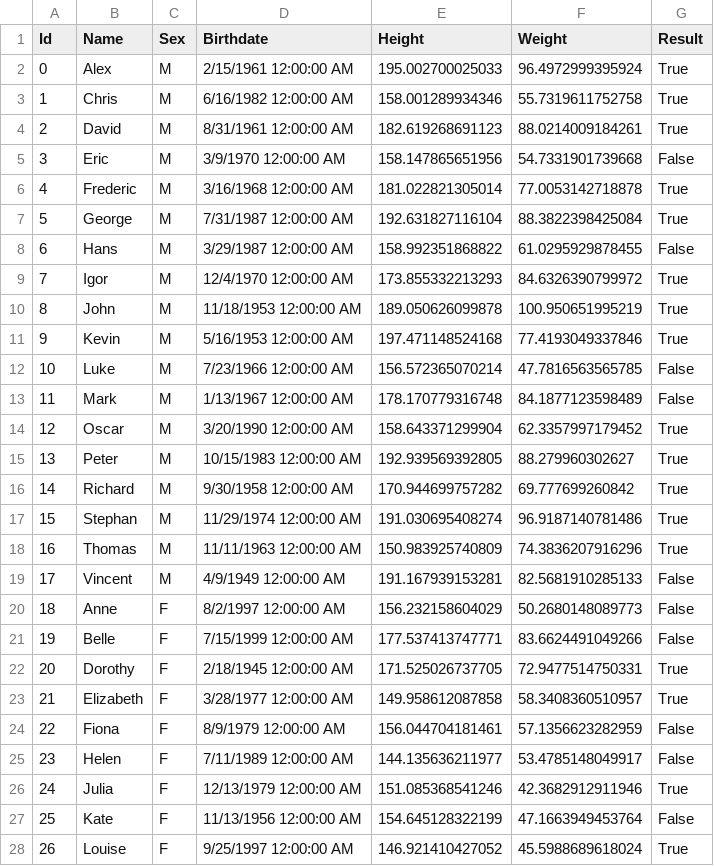
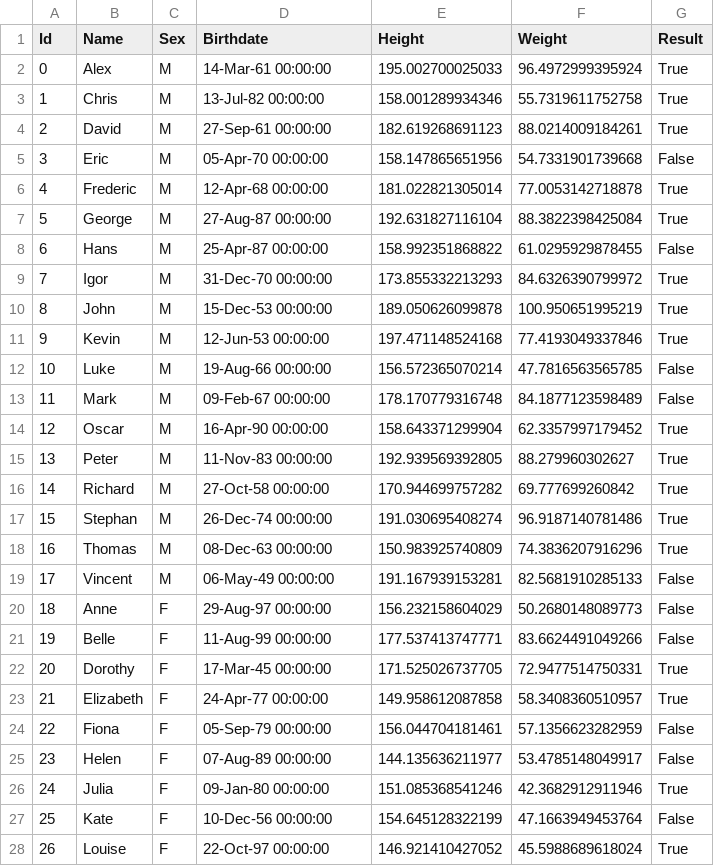
Before and after one commit to dcwuser/metanumerics, a CSV file: Examples/Data/example.csv, drawn as a sheet; only a part is shown; the diff covers the shown part only.

```diff
--- a/Examples/Data/example.csv
+++ b/Examples/Data/example.csv
@@ -1,28 +1,28 @@
 Id,Name,Sex,Birthdate,Height,Weight,Result
-0,Alex,M,2/15/1961 12:00:00 AM,195.002700025033,96.4972999395924,True
-1,Chris,M,6/16/1982 12:00:00 AM,158.001289934346,55.7319611752758,True
-2,David,M,8/31/1961 12:00:00 AM,182.619268691123,88.0214009184261,True
-3,Eric,M,3/9/1970 12:00:00 AM,158.147865651956,54.7331901739668,False
-4,Frederic,M,3/16/1968 12:00:00 AM,181.022821305014,77.0053142718878,True
-5,George,M,7/31/1987 12:00:00 AM,192.631827116104,88.3822398425084,True
-6,Hans,M,3/29/1987 12:00:00 AM,158.992351868822,61.0295929878455,False
-7,Igor,M,12/4/1970 12:00:00 AM,173.855332213293,84.6326390799972,True
-8,John,M,11/18/1953 12:00:00 AM,189.050626099878,100.950651995219,True
-9,Kevin,M,5/16/1953 12:00:00 AM,197.471148524168,77.4193049337846,True
-10,Luke,M,7/23/1966 12:00:00 AM,156.572365070214,47.7816563565785,False
-11,Mark,M,1/13/1967 12:00:00 AM,178.170779316748,84.1877123598489,False
-12,Oscar,M,3/20/1990 12:00:00 AM,158.643371299904,62.3357997179452,True
-13,Peter,M,10/15/1983 12:00:00 AM,192.939569392805,88.279960302627,True
-14,Richard,M,9/30/1958 12:00:00 AM,170.944699757282,69.777699260842,True
-15,Stephan,M,11/29/1974 12:00:00 AM,191.030695408274,96.9187140781486,True
-16,Thomas,M,11/11/1963 12:00:00 AM,150.983925740809,74.3836207916296,True
-17,Vincent,M,4/9/1949 12:00:00 AM,191.167939153281,82.5681910285133,False
-18,Anne,F,8/2/1997 12:00:00 AM,156.232158604029,50.2680148089773,False
-19,Belle,F,7/15/1999 12:00:00 AM,177.537413747771,83.6624491049266,False
-20,Dorothy,F,2/18/1945 12:00:00 AM,171.525026737705,72.9477514750331,True
-21,Elizabeth,F,3/28/1977 12:00:00 AM,149.958612087858,58.3408360510957,True
-22,Fiona,F,8/9/1979 12:00:00 AM,156.044704181461,57.1356623282959,False
-23,Helen,F,7/11/1989 12:00:00 AM,144.135636211977,53.4785148049917,False
-24,Julia,F,12/13/1979 12:00:00 AM,151.085368541246,42.3682912911946,True
-25,Kate,F,11/13/1956 12:00:00 AM,154.645128322199,47.1663949453764,False
-26,Louise,F,9/25/1997 12:00:00 AM,146.921410427052,45.5988689618024,True
+0,Alex,M,14-Mar-61 00:00:00,195.002700025033,96.4972999395924,True
+1,Chris,M,13-Jul-82 00:00:00,158.001289934346,55.7319611752758,True
+2,David,M,27-Sep-61 00:00:00,182.619268691123,88.0214009184261,True
+3,Eric,M,05-Apr-70 00:00:00,158.147865651956,54.7331901739668,False
+4,Frederic,M,12-Apr-68 00:00:00,181.022821305014,77.0053142718878,True
+5,George,M,27-Aug-87 00:00:00,192.631827116104,88.3822398425084,True
+6,Hans,M,25-Apr-87 00:00:00,158.992351868822,61.0295929878455,False
+7,Igor,M,31-Dec-70 00:00:00,173.855332213293,84.6326390799972,True
+8,John,M,15-Dec-53 00:00:00,189.050626099878,100.950651995219,True
+9,Kevin,M,12-Jun-53 00:00:00,197.471148524168,77.4193049337846,True
+10,Luke,M,19-Aug-66 00:00:00,156.572365070214,47.7816563565785,False
+11,Mark,M,09-Feb-67 00:00:00,178.170779316748,84.1877123598489,False
+12,Oscar,M,16-Apr-90 00:00:00,158.643371299904,62.3357997179452,True
+13,Peter,M,11-Nov-83 00:00:00,192.939569392805,88.279960302627,True
+14,Richard,M,27-Oct-58 00:00:00,170.944699757282,69.777699260842,True
+15,Stephan,M,26-Dec-74 00:00:00,191.030695408274,96.9187140781486,True
+16,Thomas,M,08-Dec-63 00:00:00,150.983925740809,74.3836207916296,True
+17,Vincent,M,06-May-49 00:00:00,191.167939153281,82.5681910285133,False
+18,Anne,F,29-Aug-97 00:00:00,156.232158604029,50.2680148089773,False
+19,Belle,F,11-Aug-99 00:00:00,177.537413747771,83.6624491049266,False
+20,Dorothy,F,17-Mar-45 00:00:00,171.525026737705,72.9477514750331,True
+21,Elizabeth,F,24-Apr-77 00:00:00,149.958612087858,58.3408360510957,True
+22,Fiona,F,05-Sep-79 00:00:00,156.044704181461,57.1356623282959,False
+23,Helen,F,07-Aug-89 00:00:00,144.135636211977,53.4785148049917,False
+24,Julia,F,09-Jan-80 00:00:00,151.085368541246,42.3682912911946,True
+25,Kate,F,10-Dec-56 00:00:00,154.645128322199,47.1663949453764,False
+26,Louise,F,22-Oct-97 00:00:00,146.921410427052,45.5988689618024,True
```
Also changed, not shown: 2 added rows and 7 edited cells elsewhere in this file, 1 other file.
